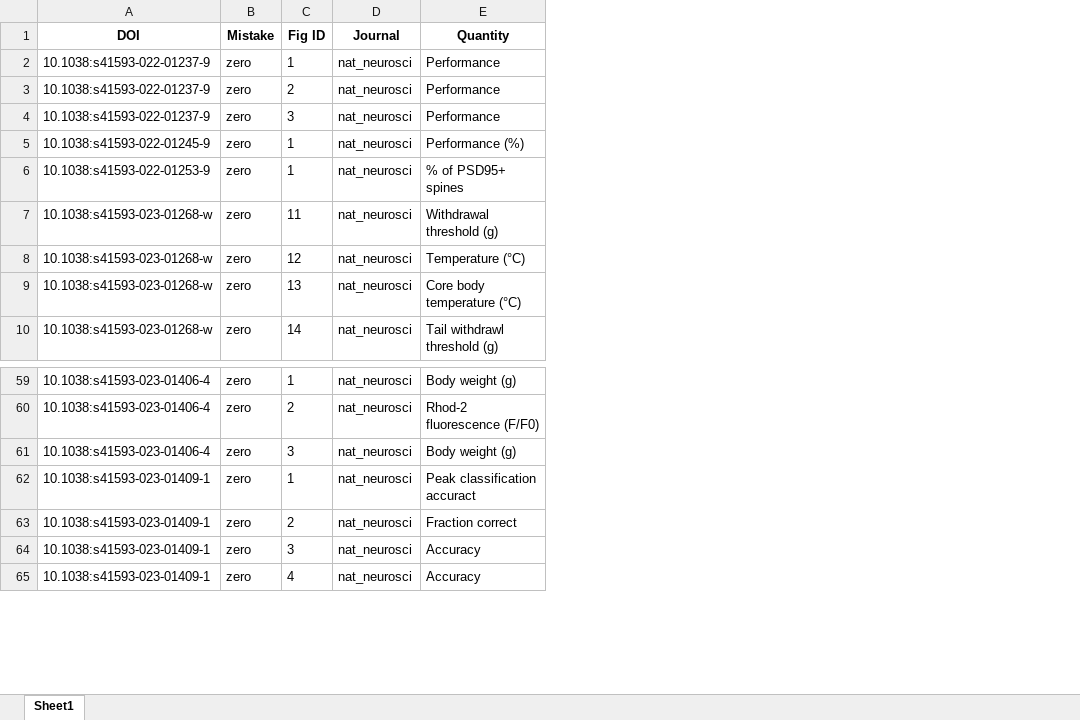
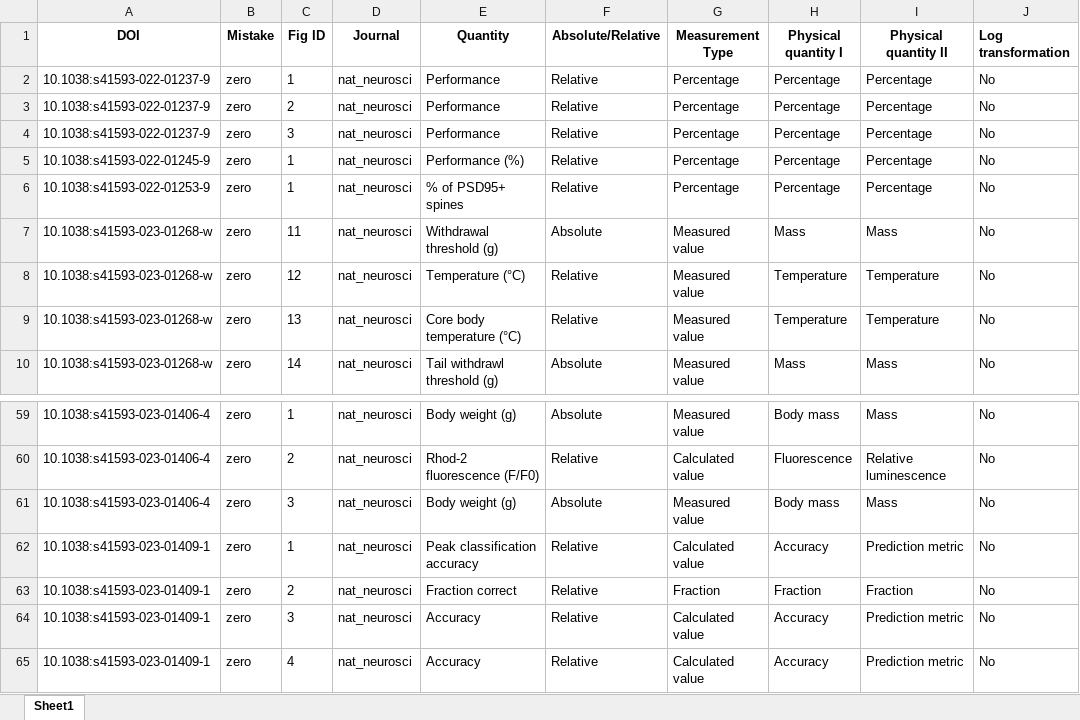
Before and after one commit to tengjuilin/misused-bar-graphs, an Excel workbook: data/misused_bar_graph_figures/nat_neurosci/zero/annotation.xlsx, sheet Sheet1, drawn as a sheet; only a part is shown, gaps mark what is left out; values as stored, in another font and other column widths than the file's, no borders; the diff names each change by its address in the sheet, - before the commit and + after, or states it on an @@ line.

```diff
--- a/data/misused_bar_graph_figures/nat_neurosci/zero/annotation.xlsx (sheet Sheet1)
+++ b/data/misused_bar_graph_figures/nat_neurosci/zero/annotation.xlsx (sheet Sheet1)
+column F (Absolute/Relative), rows 2-10: Relative | Relative | Relative | Relative | Relative | Absolute | Relative | Relative | Absolute; rows 59-65: Absolute | Relative | Absolute | Relative | Relative | Relative | Relative
+column G (Measurement Type), rows 2-10: Percentage | Percentage | Percentage | Percentage | Percentage | Measured value | Measured value | Measured value | Measured value; rows 59-65: Measured value | Calculated value | Measured value | Calculated value | Fraction | Calculated value | Calculated value
+column H (Physical quantity I), rows 2-10: Percentage | Percentage | Percentage | Percentage | Percentage | Mass | Temperature | Temperature | Mass; rows 59-65: Body mass | Fluorescence | Body mass | Accuracy | Fraction | Accuracy | Accuracy
+column I (Physical quantity II), rows 2-10: Percentage | Percentage | Percentage | Percentage | Percentage | Mass | Temperature | Temperature | Mass; rows 59-65: Mass | Relative luminescence | Mass | Prediction metric | Fraction | Prediction metric | Prediction metric
+column J (Log transformation), rows 2-10: all No; rows 59-65: all No
-E62 (Quantity): Peak classification accuract
+E62 (Quantity): Peak classification accuracy
```
Also changed, not shown: data/misused_bar_graph_figures/nat_biotechnol/zero/annotation.xlsx, data/misused_bar_graph_figures/nat_cell_biol/zero/annotation.xlsx, 15 other files.
